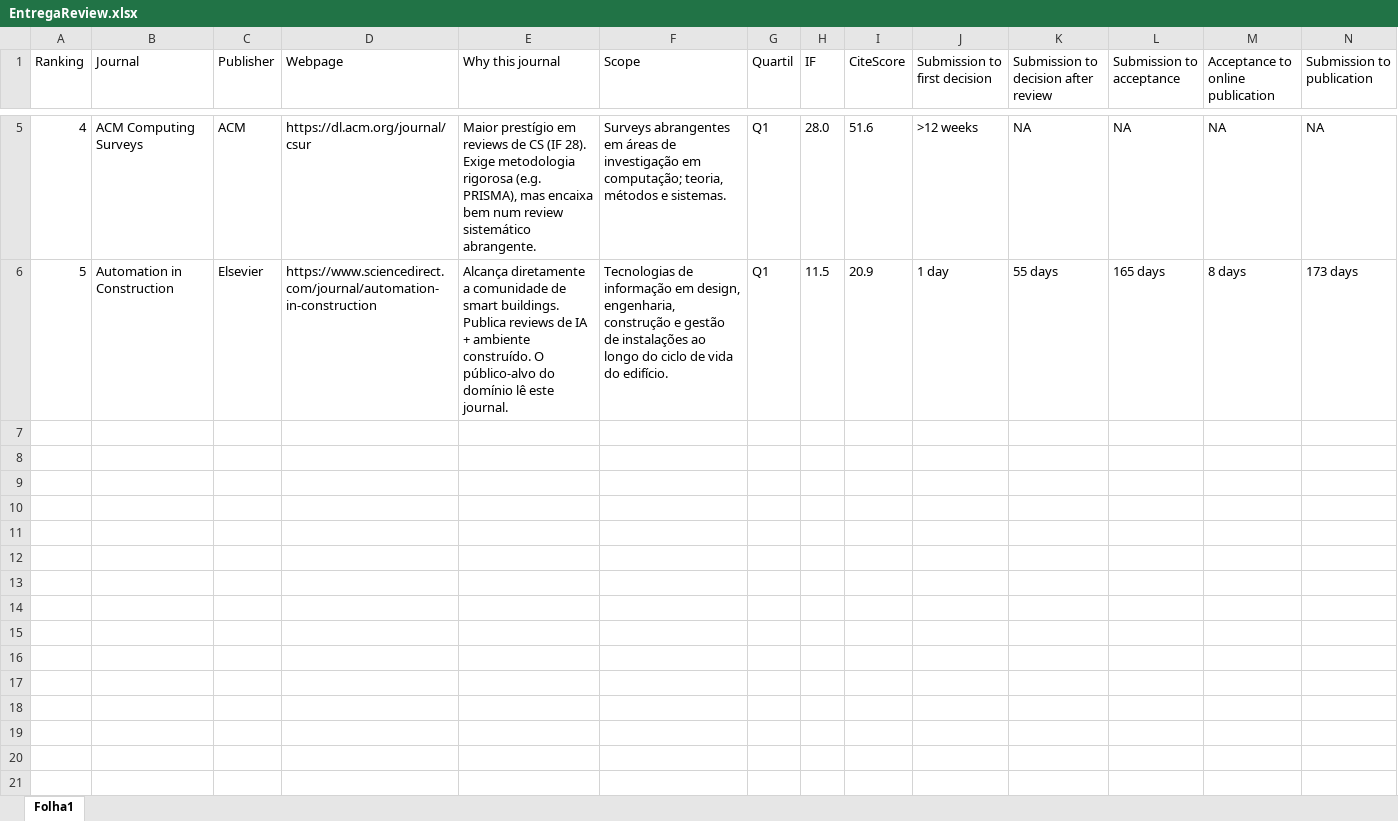
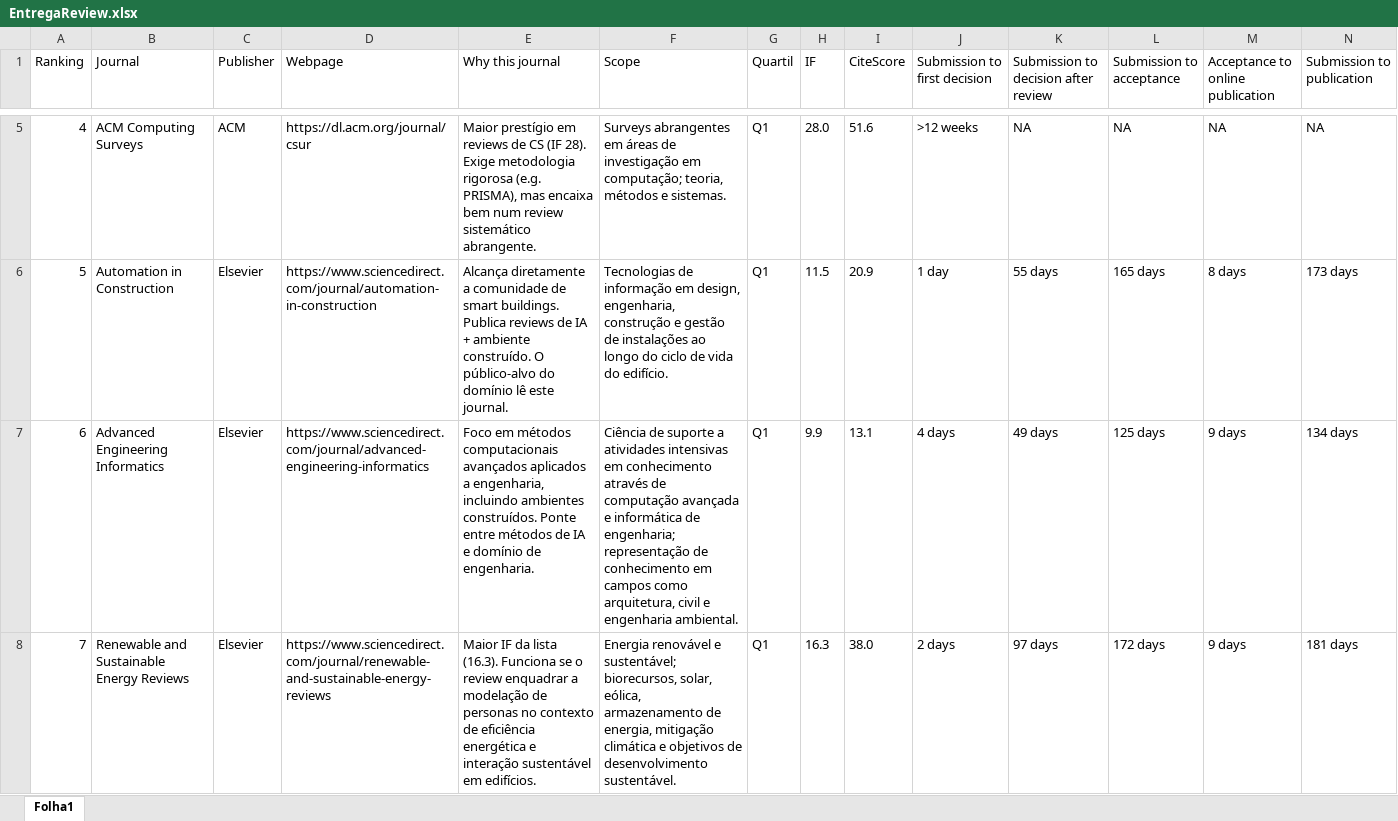
Before and after one commit to rafaeldpsilva/sa4cps-vault, an Excel workbook: Entregas PhD/EntregaReview.xlsx, sheet Folha1, drawn as a sheet; only a part is shown, gaps mark what is left out; values as stored, in another font and other column widths than the file's, no borders; rows hold the shown columns only; the diff names each change by its address in the sheet, - before the commit and + after, or states it on an @@ line.

```diff
--- a/Entregas PhD/EntregaReview.xlsx (sheet Folha1)
+++ b/Entregas PhD/EntregaReview.xlsx (sheet Folha1)
+row 7: 6 | Advanced Engineering Informatics | Elsevier | https://www.sciencedirect.com/journal/advanced-engineering-informatics | Foco em métodos computacionais avançados aplicados a engenharia, incluindo ambientes construídos. Ponte entre métodos de IA e domínio de engenharia. | Ciência de suporte a atividades intensivas em conhecimento através de computação avançada e informática de engenharia; representação de conhecimento em campos como arquitetura, civil e engenharia ambiental. | Q1 | 9.9 | 13.1 | 4 days | 49 days | 125 days | 9 days | 134 days
+row 8: 7 | Renewable and Sustainable Energy Reviews | Elsevier | https://www.sciencedirect.com/journal/renewable-and-sustainable-energy-reviews | Maior IF da lista (16.3). Funciona se o review enquadrar a modelação de personas no contexto de eficiência energética e interação sustentável em edifícios. | Energia renovável e sustentável; biorecursos, solar, eólica, armazenamento de energia, mitigação climática e objetivos de desenvolvimento sustentável. | Q1 | 16.3 | 38.0 | 2 days | 97 days | 172 days | 9 days | 181 days
```
Also changed, not shown: 1 other file.
